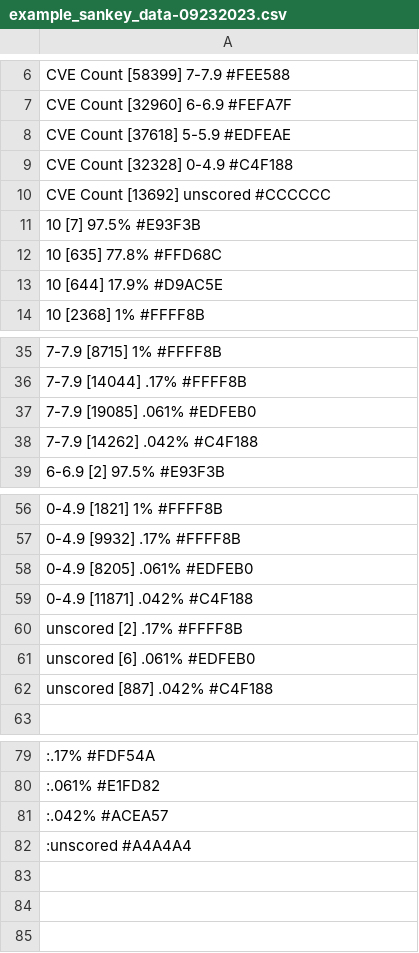
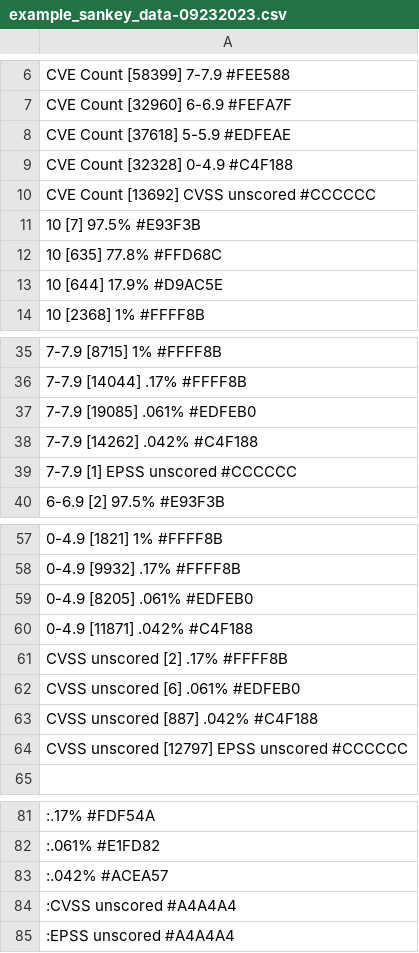
Before and after one commit to ObscureAintSecure/CVSS-EPSS-to-Sankey, a CSV file: example_sankey_data-09232023.csv, drawn as a sheet; only a part is shown, gaps mark what is left out.

Commit message:
Added unscored to epss

```diff
--- a/example_sankey_data-09232023.csv
+++ b/example_sankey_data-09232023.csv
@@ -9,3 +9,3 @@ CVE Count [37618] 5-5.9 #EDFEAE
 CVE Count [32328] 0-4.9 #C4F188
-CVE Count [13692] unscored #CCCCCC
+CVE Count [13692] CVSS unscored #CCCCCC
 10 [7] 97.5% #E93F3B
@@ -38,2 +38,3 @@ CVE Count [13692] unscored #CCCCCC
 7-7.9 [14262] .042% #C4F188
+7-7.9 [1] EPSS unscored #CCCCCC
 6-6.9 [2] 97.5% #E93F3B
@@ -59,5 +60,6 @@ CVE Count [13692] unscored #CCCCCC
 0-4.9 [11871] .042% #C4F188
-unscored [2] .17% #FFFF8B
-unscored [6] .061% #EDFEB0
-unscored [887] .042% #C4F188
+CVSS unscored [2] .17% #FFFF8B
+CVSS unscored [6] .061% #EDFEB0
+CVSS unscored [887] .042% #C4F188
+CVSS unscored [12797] EPSS unscored #CCCCCC
 
@@ -81,2 +83,3 @@ unscored [887] .042% #C4F188
 :.042% #ACEA57
-:unscored #A4A4A4
+:CVSS unscored #A4A4A4
+:EPSS unscored #A4A4A4
```
Also changed, not shown: 3 other files.
